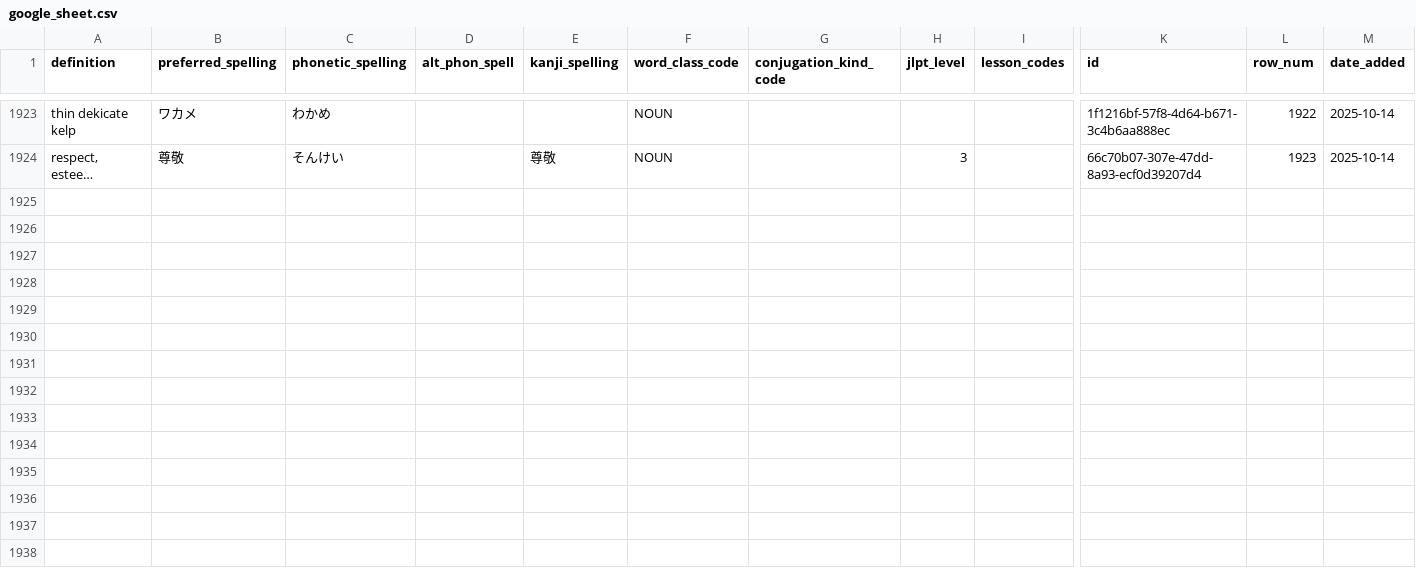
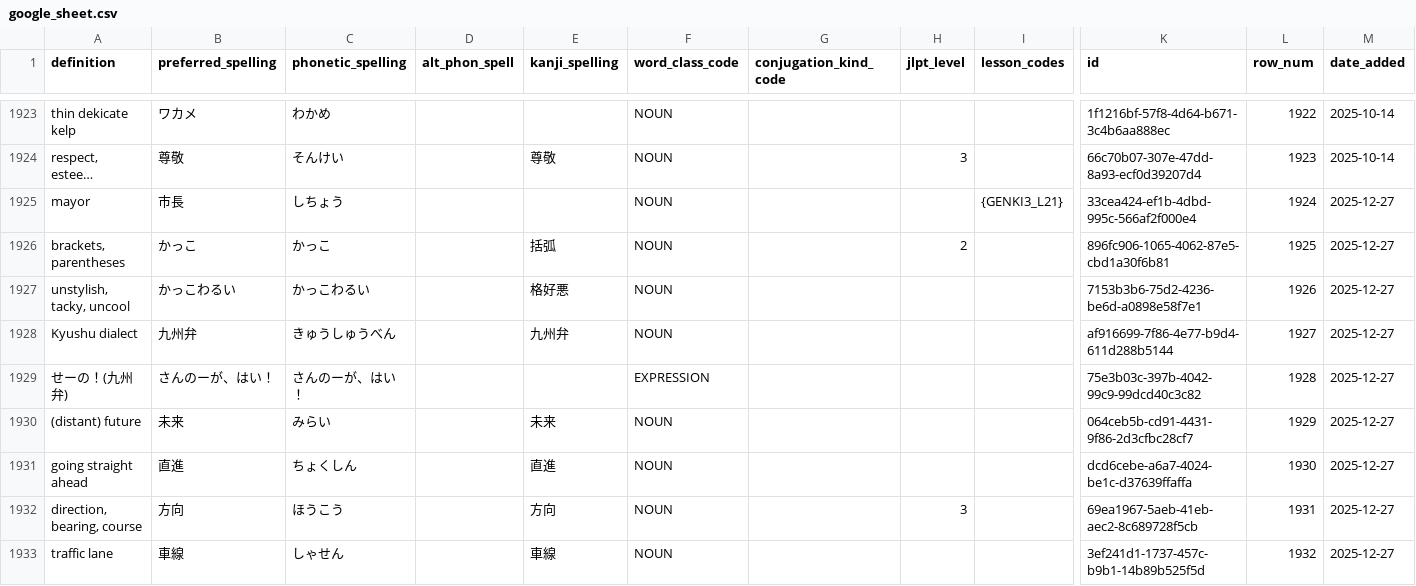
Before and after one commit to paploo/goi, a CSV file: files/vocabulary/google_sheet.csv, drawn as a sheet; only a part is shown, gaps mark what is left out; long unchanged cells end in …; rows hold the shown columns only; the diff covers the shown part only; the diff names each change by its address in the sheet, - before the commit and + after, or states it on an @@ line.

```diff
--- a/files/vocabulary/google_sheet.csv
+++ b/files/vocabulary/google_sheet.csv
+row 1925: mayor | 市長 | しちょう |  |  | NOUN |  |  | {GENKI3_L21} | 33cea424-ef1b-4dbd-995c-566af2f000e4 | 1924 | 2025-12-27
+row 1926: brackets, parentheses | かっこ | かっこ |  | 括弧 | NOUN |  | 2 |  | 896fc906-1065-4062-87e5-cbd1a30f6b81 | 1925 | 2025-12-27
+row 1927: unstylish, tacky, uncool | かっこわるい | かっこわるい |  | 格好悪 | NOUN |  |  |  | 7153b3b6-75d2-4236-be6d-a0898e58f7e1 | 1926 | 2025-12-27
+row 1928: Kyushu dialect | 九州弁 | きゅうしゅうべん |  | 九州弁 | NOUN |  |  |  | af916699-7f86-4e77-b9d4-611d288b5144 | 1927 | 2025-12-27
+row 1929: せーの！(九州弁) | さんのーが、はい！ | さんのーが、はい！ |  |  | EXPRESSION |  |  |  | 75e3b03c-397b-4042-99c9-99dcd40c3c82 | 1928 | 2025-12-27
+row 1930: (distant) future | 未来 | みらい |  | 未来 | NOUN |  |  |  | 064ceb5b-cd91-4431-9f86-2d3cfbc28cf7 | 1929 | 2025-12-27
+row 1931: going straight ahead | 直進 | ちょくしん |  | 直進 | NOUN |  |  |  | dcd6cebe-a6a7-4024-be1c-d37639ffaffa | 1930 | 2025-12-27
+row 1932: direction, bearing, course | 方向 | ほうこう |  | 方向 | NOUN |  | 3 |  | 69ea1967-5aeb-41eb-aec2-8c689728f5cb | 1931 | 2025-12-27
+row 1933: traffic lane | 車線 | しゃせん |  | 車線 | NOUN |  |  |  | 3ef241d1-1737-457c-b9b1-14b89b525f5d | 1932 | 2025-12-27
```
Also changed, not shown: 8 added rows elsewhere in this file, files/vocabulary/anki.csv, files/日本語 Vocab - Vocab.csv, 1 other file.
